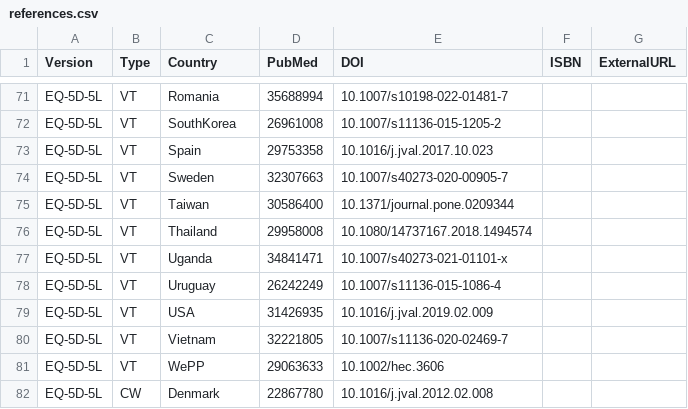
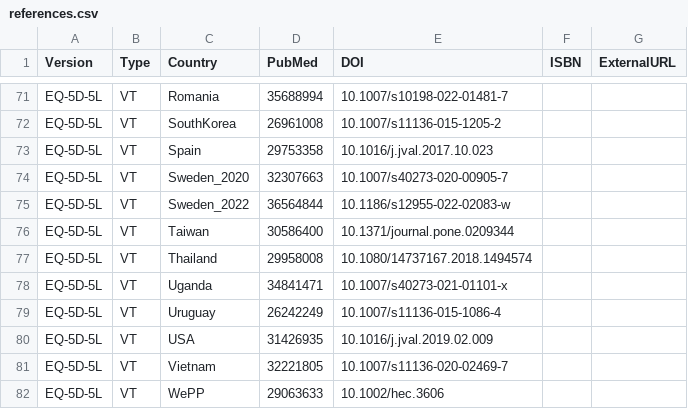
Before and after one commit to fragla/eq5d, a CSV file: data-raw/references.csv, drawn as a sheet; only a part is shown, gaps mark what is left out; the shorter side is filled out with more unchanged rows.

```diff
--- a/data-raw/references.csv
+++ b/data-raw/references.csv
@@ -73,3 +73,4 @@ EQ-5D-5L,VT,SouthKorea,26961008,10.1007/s11136-015-1205-2,,
 EQ-5D-5L,VT,Spain,29753358,10.1016/j.jval.2017.10.023,,
-EQ-5D-5L,VT,Sweden,32307663,10.1007/s40273-020-00905-7,,
+EQ-5D-5L,VT,Sweden_2020,32307663,10.1007/s40273-020-00905-7,,
+EQ-5D-5L,VT,Sweden_2022,36564844,10.1186/s12955-022-02083-w,,
 EQ-5D-5L,VT,Taiwan,30586400,10.1371/journal.pone.0209344,,
```
Also changed, not shown: data-raw/VT.csv, 6 other files.
